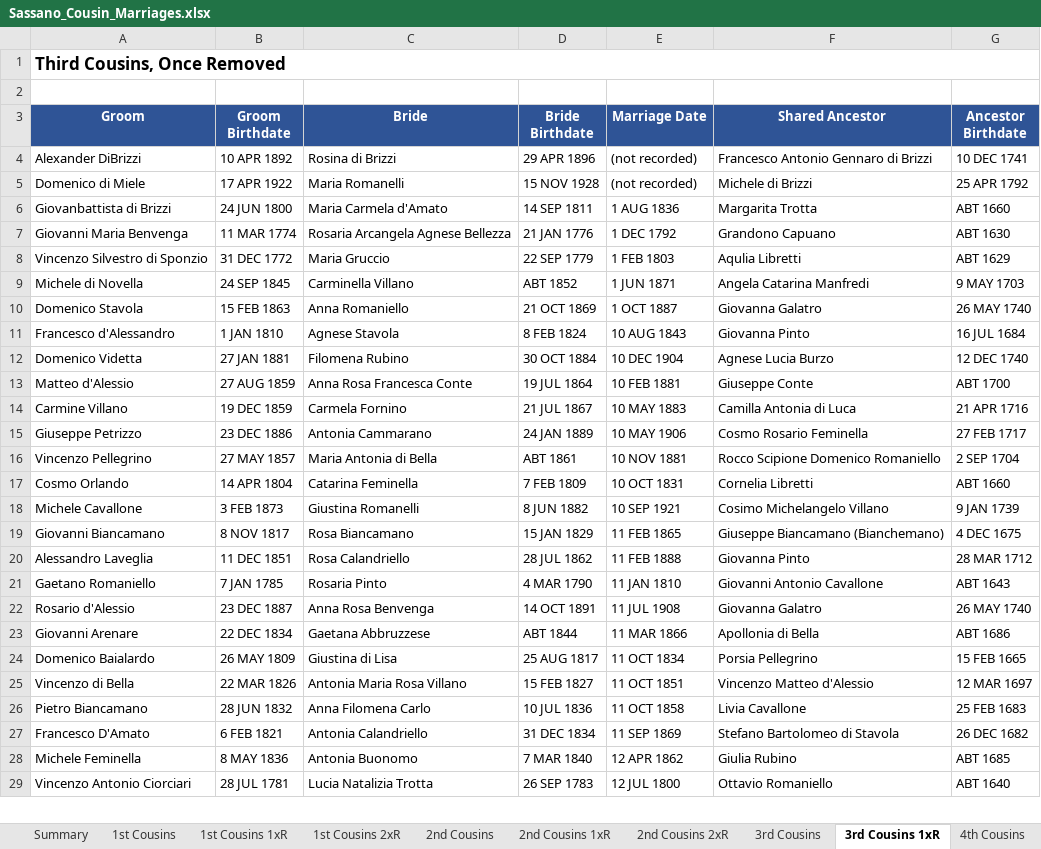
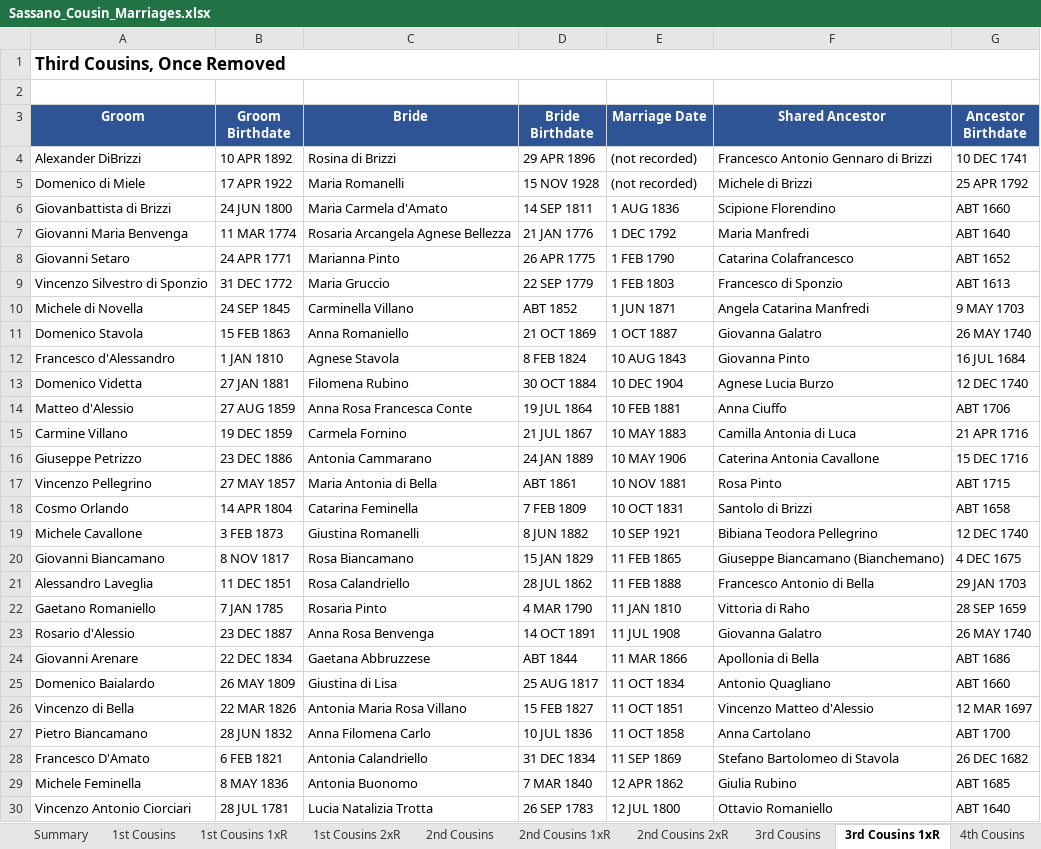
Before and after one commit to johncavallone/sassanochicago, an Excel workbook: assets/downloads/Sassano_Cousin_Marriages.xlsx, sheet 3rd Cousins 1xR, drawn as a sheet; only a part is shown; values as stored, in another font and other column widths than the file's, no borders; addresses are those after the commit; the diff covers the shown part only; the diff names each change by its address in the sheet, - before the commit and + after, or states it on an @@ line.

```diff
--- a/assets/downloads/Sassano_Cousin_Marriages.xlsx (sheet 3rd Cousins 1xR)
+++ b/assets/downloads/Sassano_Cousin_Marriages.xlsx (sheet 3rd Cousins 1xR)
-F6 (Shared Ancestor): Margarita Trotta
+F6 (Shared Ancestor): Scipione Florendino
-F7 (Shared Ancestor): Grandono Capuano
+F7 (Shared Ancestor): Maria Manfredi
-G7 (Ancestor Birthdate): ABT 1630
+G7 (Ancestor Birthdate): ABT 1640
+row 8: Giovanni Setaro | 24 APR 1771 | Marianna Pinto | 26 APR 1775 | 1 FEB 1790 | Catarina Colafrancesco | ABT 1652
-F9 (Shared Ancestor): Aqulia Libretti
+F9 (Shared Ancestor): Francesco di Sponzio
-G9 (Ancestor Birthdate): ABT 1629
+G9 (Ancestor Birthdate): ABT 1613
-F14 (Shared Ancestor): Giuseppe Conte
+F14 (Shared Ancestor): Anna Ciuffo
-G14 (Ancestor Birthdate): ABT 1700
+G14 (Ancestor Birthdate): ABT 1706
-F16 (Shared Ancestor): Cosmo Rosario Feminella
+F16 (Shared Ancestor): Caterina Antonia Cavallone
-G16 (Ancestor Birthdate): 27 FEB 1717
+G16 (Ancestor Birthdate): 15 DEC 1716
-F17 (Shared Ancestor): Rocco Scipione Domenico Romaniello
+F17 (Shared Ancestor): Rosa Pinto
-G17 (Ancestor Birthdate): 2 SEP 1704
+G17 (Ancestor Birthdate): ABT 1715
-F18 (Shared Ancestor): Cornelia Libretti
+F18 (Shared Ancestor): Santolo di Brizzi
-G18 (Ancestor Birthdate): ABT 1660
+G18 (Ancestor Birthdate): ABT 1658
-F19 (Shared Ancestor): Cosimo Michelangelo Villano
+F19 (Shared Ancestor): Bibiana Teodora Pellegrino
-G19 (Ancestor Birthdate): 9 JAN 1739
+G19 (Ancestor Birthdate): 12 DEC 1740
-F21 (Shared Ancestor): Giovanna Pinto
+F21 (Shared Ancestor): Francesco Antonio di Bella
-G21 (Ancestor Birthdate): 28 MAR 1712
+G21 (Ancestor Birthdate): 29 JAN 1703
-F22 (Shared Ancestor): Giovanni Antonio Cavallone
+F22 (Shared Ancestor): Vittoria di Raho
-G22 (Ancestor Birthdate): ABT 1643
+G22 (Ancestor Birthdate): 28 SEP 1659
-F25 (Shared Ancestor): Porsia Pellegrino
+F25 (Shared Ancestor): Antonio Quagliano
-G25 (Ancestor Birthdate): 15 FEB 1665
+G25 (Ancestor Birthdate): ABT 1660
-F27 (Shared Ancestor): Livia Cavallone
+F27 (Shared Ancestor): Anna Cartolano
-G27 (Ancestor Birthdate): 25 FEB 1683
+G27 (Ancestor Birthdate): ABT 1700
```
Also changed, not shown: 3 added rows and 219 edited cells elsewhere in this sheet, sheet 4th Cousins, sheet 3rd Cousins, sheet Multi-Gen Cousin Marriages, sheet 2nd Cousins 1xR, sheet 2nd Cousins, sheet Chicago Cousin Marriages, 6 more sheets, formulas that keep their value, 8 other files.
